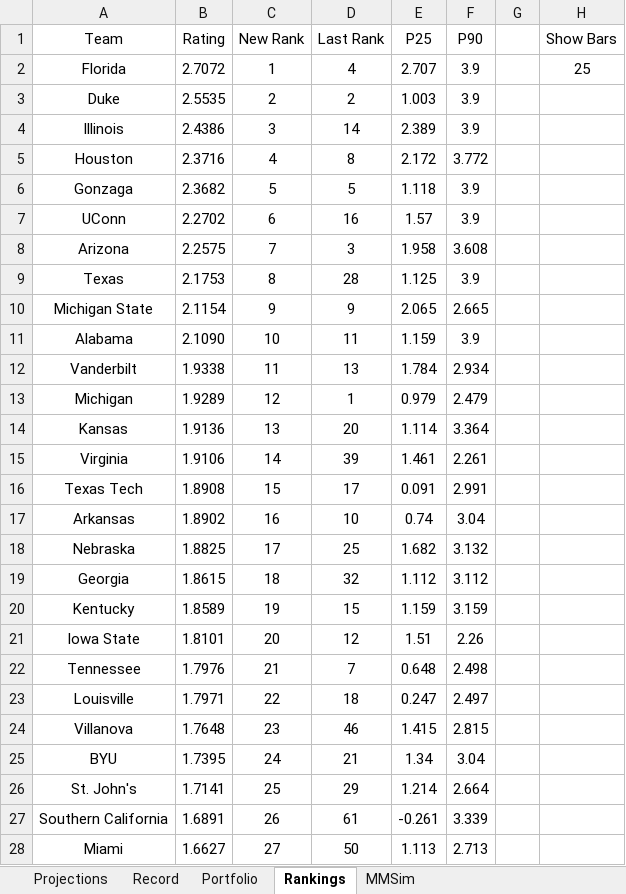
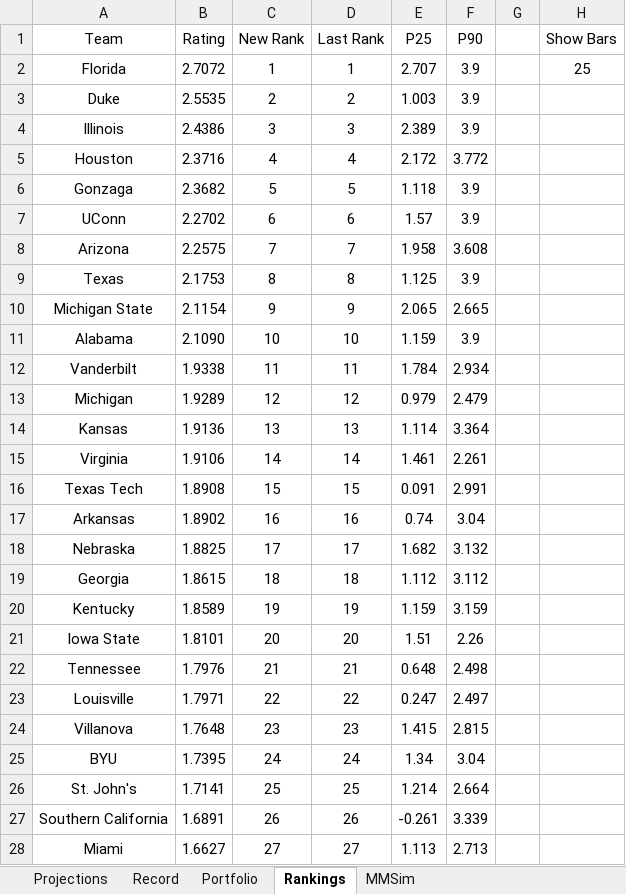
Before and after one commit to jackoo-06/jacks-cbb-site, an Excel workbook: WebsiteData.xlsx, sheet Rankings, drawn as a sheet; only a part is shown; values as stored, in another font and other column widths than the file's, no borders; the diff covers the shown part only; the diff names each change by its address in the sheet, - before the commit and + after, or states it on an @@ line.

```diff
--- a/WebsiteData.xlsx (sheet Rankings)
+++ b/WebsiteData.xlsx (sheet Rankings)
-D2 (Last Rank): 4
+D2 (Last Rank): 1
-D4 (Last Rank): 14
+D4 (Last Rank): 3
-D5 (Last Rank): 8
+D5 (Last Rank): 4
-D7 (Last Rank): 16
+D7 (Last Rank): 6
-D8 (Last Rank): 3
+D8 (Last Rank): 7
-D9 (Last Rank): 28
+D9 (Last Rank): 8
-D11 (Last Rank): 11
+D11 (Last Rank): 10
-D12 (Last Rank): 13
+D12 (Last Rank): 11
-D13 (Last Rank): 1
+D13 (Last Rank): 12
-D14 (Last Rank): 20
+D14 (Last Rank): 13
-D15 (Last Rank): 39
+D15 (Last Rank): 14
-D16 (Last Rank): 17
+D16 (Last Rank): 15
-D17 (Last Rank): 10
+D17 (Last Rank): 16
-D18 (Last Rank): 25
+D18 (Last Rank): 17
-D19 (Last Rank): 32
+D19 (Last Rank): 18
-D20 (Last Rank): 15
+D20 (Last Rank): 19
-D21 (Last Rank): 12
+D21 (Last Rank): 20
-D22 (Last Rank): 7
+D22 (Last Rank): 21
-D23 (Last Rank): 18
+D23 (Last Rank): 22
-D24 (Last Rank): 46
+D24 (Last Rank): 23
-D25 (Last Rank): 21
+D25 (Last Rank): 24
-D26 (Last Rank): 29
+D26 (Last Rank): 25
-D27 (Last Rank): 61
+D27 (Last Rank): 26
-D28 (Last Rank): 50
+D28 (Last Rank): 27
```
Also changed, not shown: 334 edited cells elsewhere in this sheet, formulas that keep their value, 2 other files.
